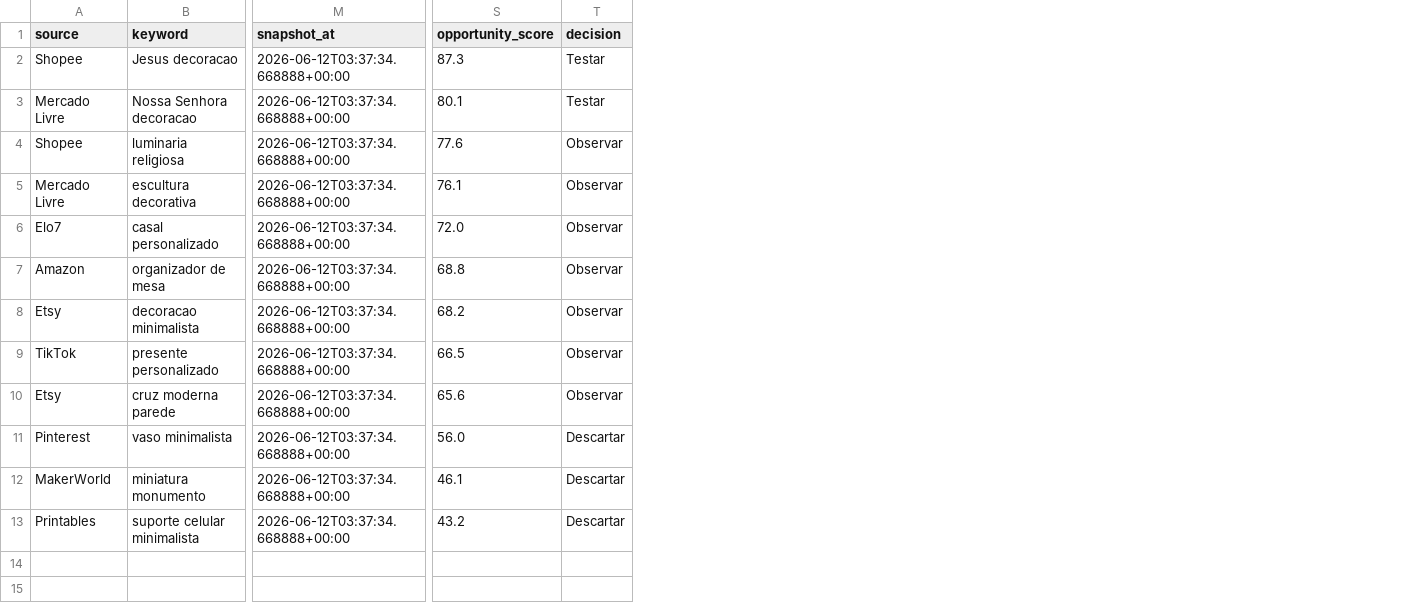
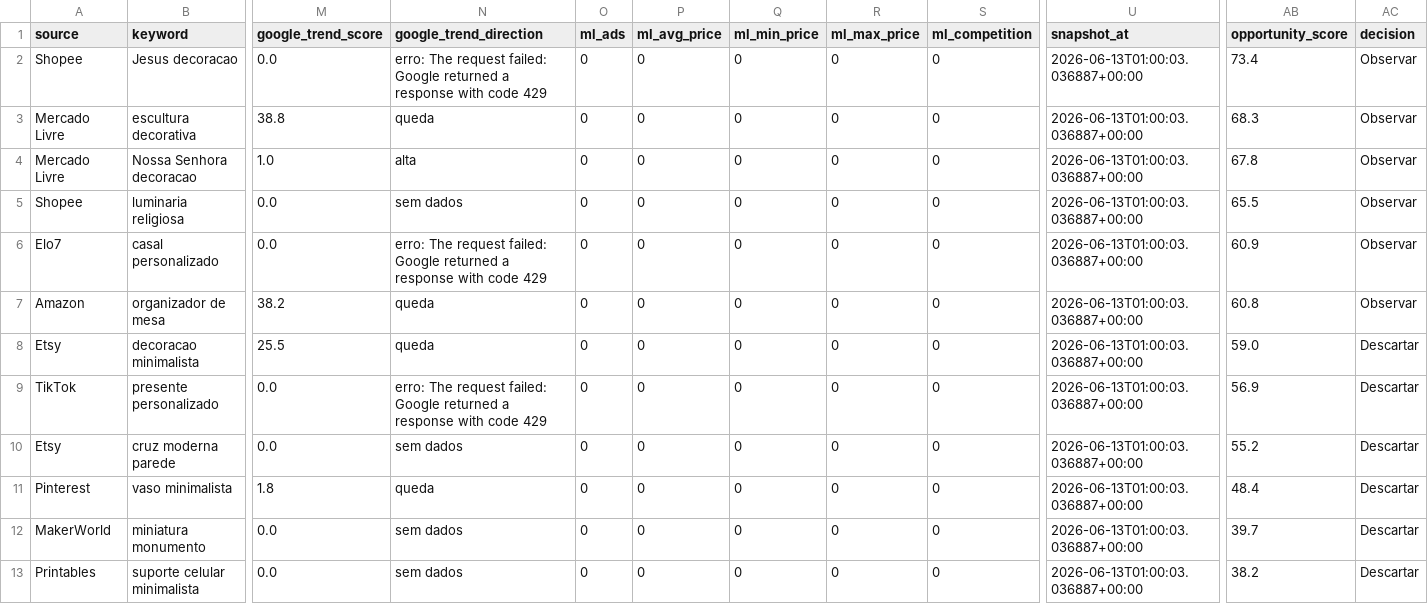
Before and after one commit to luccasdominguescosta/solidum3d-radar, a CSV file: outputs/radar_multifontes_output.csv, drawn as a sheet; only a part is shown, gaps mark what is left out; removed rows and columns are numbered as before the commit, all else as after; rows hold the shown columns only; the diff covers the shown part only; the diff names each change by its address in the sheet, - before the commit and + after, or states it on an @@ line.

```diff
--- a/outputs/radar_multifontes_output.csv
+++ b/outputs/radar_multifontes_output.csv
+column M (google_trend_score), row 2: 0.0; rows 4-13: 1.0 | 0.0 | 0.0 | 38.2 | 25.5 | 0.0 | 0.0 | 1.8 | 0.0 | 0.0
+column N (google_trend_direction), row 2: erro: The request failed: Google returned a response with code 429; rows 4-13: alta | sem dados | erro: The request failed: Google returned a response with code 429 | queda | queda | erro: The request failed: Google returned a response with code 429 | sem dados | queda | sem dados | sem dados
+column O (ml_ads), row 2: 0; rows 4-13: all 0
+column P (ml_avg_price), row 2: 0; rows 4-13: all 0
+column Q (ml_min_price), row 2: 0; rows 4-13: all 0
+column R (ml_max_price), row 2: 0; rows 4-13: all 0
+column S (ml_competition), row 2: 0; rows 4-13: all 0
-U2 (snapshot_at): 2026-06-12T03:37:34.668888+00:00
+U2 (snapshot_at): 2026-06-13T01:00:03.036887+00:00
-AB2 (opportunity_score): 87.3
+AB2 (opportunity_score): 73.4
-AC2 (decision): Testar
+AC2 (decision): Observar
+row 3: Mercado Livre | escultura decorativa | 38.8 | queda | 0 | 0 | 0 | 0 | 0 | 2026-06-13T01:00:03.036887+00:00 | 68.3 | Observar
-U4:U5 (snapshot_at): 2026-06-12T03:37:34.668888+00:00
+U4:U5 (snapshot_at): 2026-06-13T01:00:03.036887+00:00
-AB4 (opportunity_score): 80.1
+AB4 (opportunity_score): 67.8
-AC4 (decision): Testar
+AC4 (decision): Observar
-AB5 (opportunity_score): 77.6
+AB5 (opportunity_score): 65.5
-row 5: Mercado Livre | escultura decorativa | 2026-06-12T03:37:34.668888+00:00 | 76.1 | Observar
-U6:U13 (snapshot_at): 2026-06-12T03:37:34.668888+00:00
+U6:U13 (snapshot_at): 2026-06-13T01:00:03.036887+00:00
-AB6 (opportunity_score): 72.0
+AB6 (opportunity_score): 60.9
-AB7 (opportunity_score): 68.8
+AB7 (opportunity_score): 60.8
-AB8 (opportunity_score): 68.2
+AB8 (opportunity_score): 59.0
-AC8:AC10 (decision): Observar
+AC8:AC10 (decision): Descartar
-AB9 (opportunity_score): 66.5
+AB9 (opportunity_score): 56.9
-AB10 (opportunity_score): 65.6
+AB10 (opportunity_score): 55.2
-AB11 (opportunity_score): 56.0
+AB11 (opportunity_score): 48.4
-AB12 (opportunity_score): 46.1
+AB12 (opportunity_score): 39.7
-AB13 (opportunity_score): 43.2
+AB13 (opportunity_score): 38.2
```
Also changed, not shown: 4 added columns elsewhere in this file.
